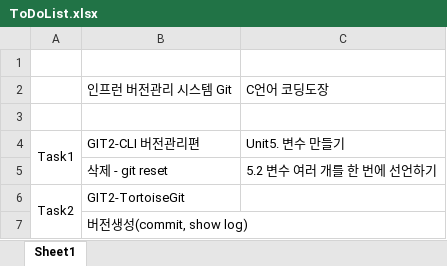
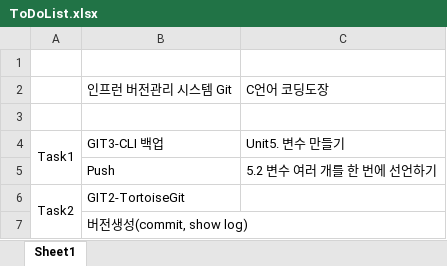
Before and after one commit to SangguKang/doc, an Excel workbook: ToDoList.xlsx, sheet Sheet1, drawn as a sheet; only a part is shown; values as stored, in another font and other column widths than the file's, no borders; the diff names each change by its address in the sheet, - before the commit and + after, or states it on an @@ line.

Commit message:
update ToDoList.xlsx add outline

```diff
--- a/ToDoList.xlsx (sheet Sheet1)
+++ b/ToDoList.xlsx (sheet Sheet1)
-B4: GIT2-CLI 버전관리편
+B4: GIT3-CLI 백업
-B5: 삭제 - git reset
+B5: Push
```
